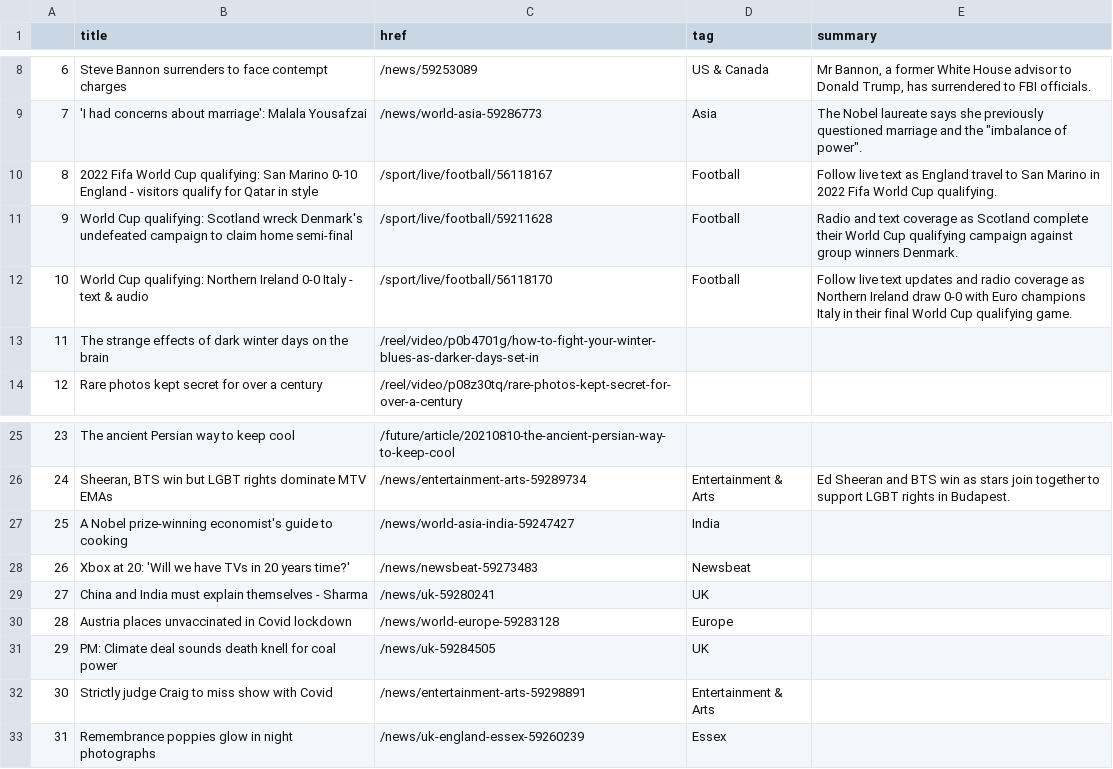
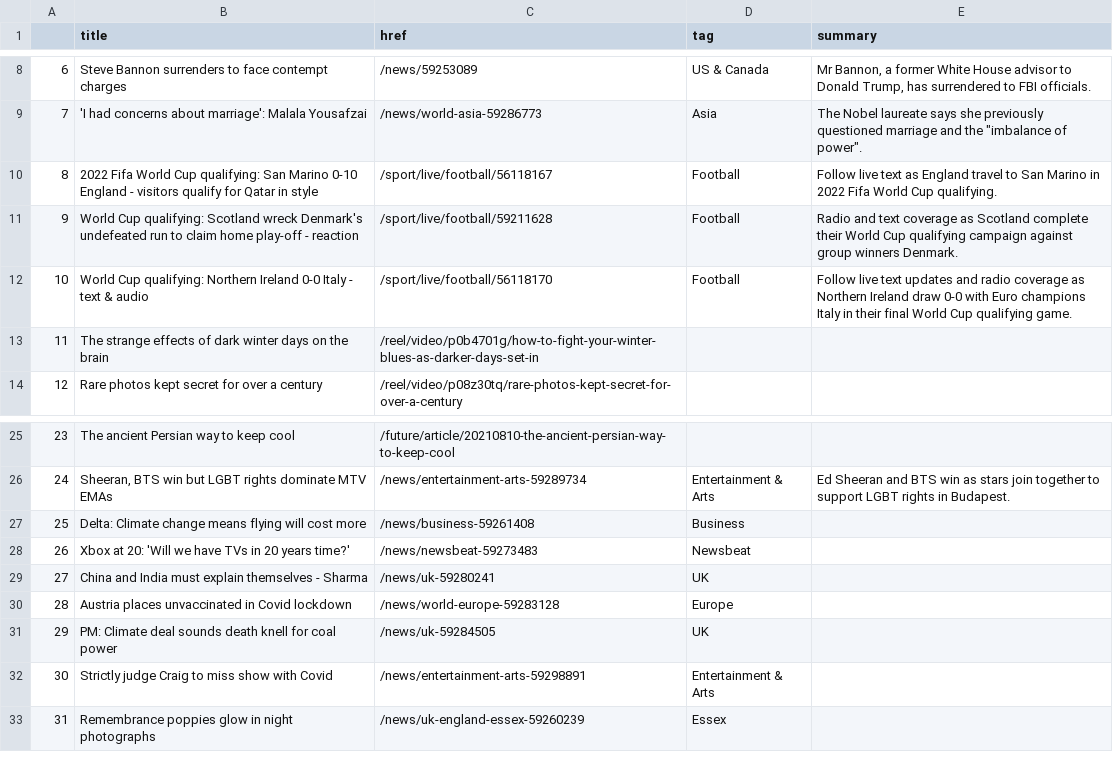
Before and after one commit to joaquin-rosado/automatic-scraper, a CSV file: bbc-headlines.csv, drawn as a sheet; only a part is shown, gaps mark what is left out.

```diff
--- a/bbc-headlines.csv
+++ b/bbc-headlines.csv
@@ -10,3 +10,3 @@
 8,2022 Fifa World Cup qualifying: San Marino 0-10 England - visitors qualify for Qatar in style,/sport/live/football/56118167,Football,Follow live text as England travel to San Marino in 2022 Fifa World Cup qualifying.
-9,World Cup qualifying: Scotland wreck Denmark's undefeated campaign to claim home semi-final,/sport/live/football/59211628,Football,Radio and text coverage as Scotland complete their World Cup qualifying campaign against group winners Denmark.
+9,World Cup qualifying: Scotland wreck Denmark's undefeated run to claim home play-off - reaction,/sport/live/football/59211628,Football,Radio and text coverage as Scotland complete their World Cup qualifying campaign against group winners Denmark.
 10,World Cup qualifying: Northern Ireland 0-0 Italy - text & audio,/sport/live/football/56118170,Football,Follow live text updates and radio coverage as Northern Ireland draw 0-0 with Euro champions Italy in their final World Cup qualifying game.
@@ -26,3 +26,3 @@
 24,"Sheeran, BTS win but LGBT rights dominate MTV EMAs",/news/entertainment-arts-59289734,Entertainment & Arts,Ed Sheeran and BTS win as stars join together to support LGBT rights in Budapest.
-25,A Nobel prize-winning economist's guide to cooking,/news/world-asia-india-59247427,India,
+25,Delta: Climate change means flying will cost more,/news/business-59261408,Business,
 26,Xbox at 20: 'Will we have TVs in 20 years time?',/news/newsbeat-59273483,Newsbeat,
```
